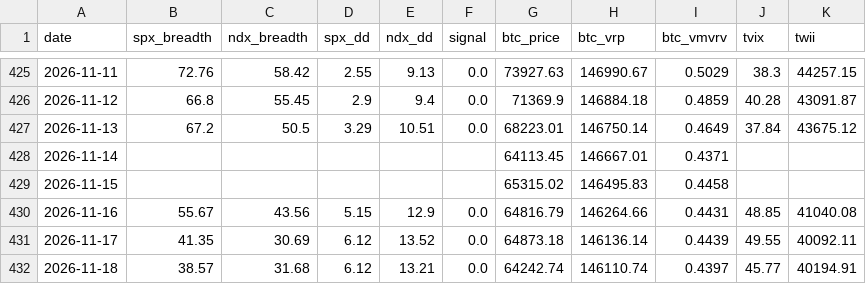
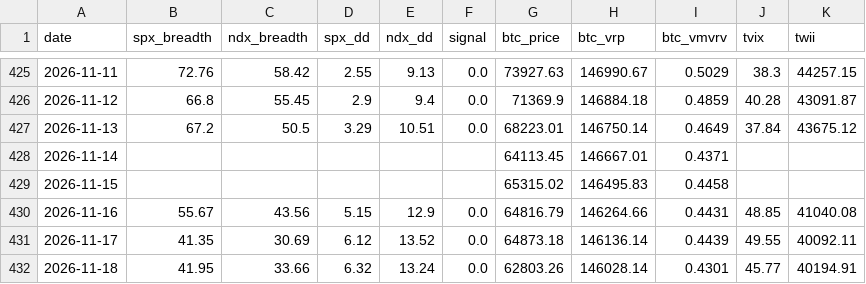
Before and after one commit to luke120513-sys/dip-signal, a CSV file: history.csv, drawn as a sheet; only a part is shown, gaps mark what is left out; the diff names each change by its address in the sheet, - before the commit and + after, or states it on an @@ line.

```diff
--- a/history.csv
+++ b/history.csv
-B432 (spx_breadth): 38.57
+B432 (spx_breadth): 41.95
-C432 (ndx_breadth): 31.68
+C432 (ndx_breadth): 33.66
-D432 (spx_dd): 6.12
+D432 (spx_dd): 6.32
-E432 (ndx_dd): 13.21
+E432 (ndx_dd): 13.24
-G432 (btc_price): 64242.74
+G432 (btc_price): 62803.26
-H432 (btc_vrp): 146110.74
+H432 (btc_vrp): 146028.14
-I432 (btc_vmvrv): 0.4397
+I432 (btc_vmvrv): 0.4301
```
Also changed, not shown: 4 other files.
